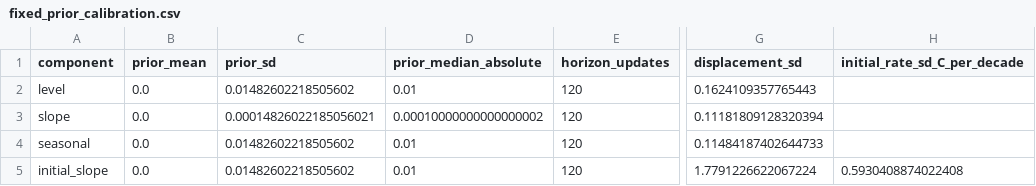
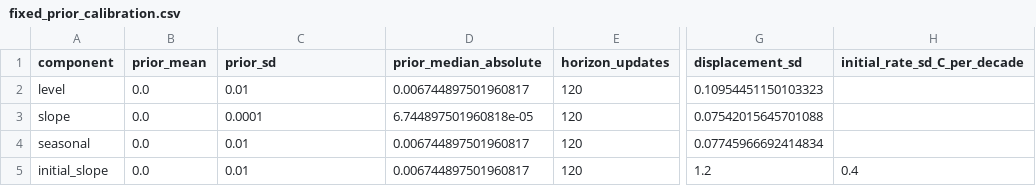
Before and after one commit to baaelbre/bucex, a CSV file: validation/release_193/fixed_prior_calibration.csv, drawn as a sheet; only a part is shown, gaps mark what is left out; the diff names each change by its address in the sheet, - before the commit and + after, or states it on an @@ line.

```diff
--- a/validation/release_193/fixed_prior_calibration.csv
+++ b/validation/release_193/fixed_prior_calibration.csv
-C2 (prior_sd): 0.01482602218505602
+C2 (prior_sd): 0.01
-D2 (prior_median_absolute): 0.01
+D2 (prior_median_absolute): 0.006744897501960817
-G2 (displacement_sd): 0.1624109357765443
+G2 (displacement_sd): 0.10954451150103323
-C3 (prior_sd): 0.00014826022185056021
+C3 (prior_sd): 0.0001
-D3 (prior_median_absolute): 0.00010000000000000002
+D3 (prior_median_absolute): 6.744897501960818e-05
-G3 (displacement_sd): 0.11181809128320394
+G3 (displacement_sd): 0.07542015645701088
-C4:C5 (prior_sd): 0.01482602218505602
+C4:C5 (prior_sd): 0.01
-D4:D5 (prior_median_absolute): 0.01
+D4:D5 (prior_median_absolute): 0.006744897501960817
-G4 (displacement_sd): 0.11484187402644733
+G4 (displacement_sd): 0.07745966692414834
-G5 (displacement_sd): 1.7791226622067224
+G5 (displacement_sd): 1.2
-H5 (initial_rate_sd_C_per_decade): 0.5930408874022408
+H5 (initial_rate_sd_C_per_decade): 0.4
```
Also changed, not shown: validation/release_193/sensitivity_grid.csv, 20 other files.
